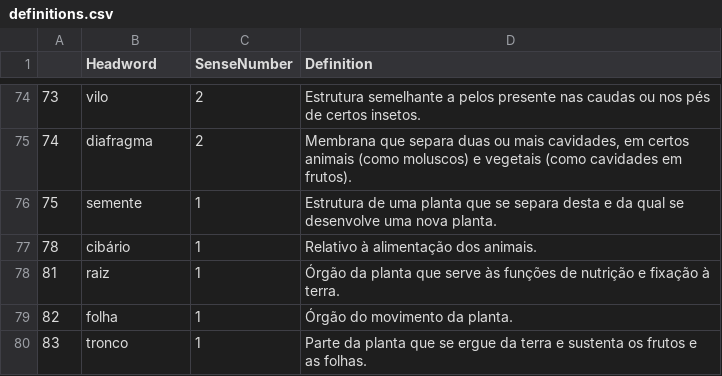
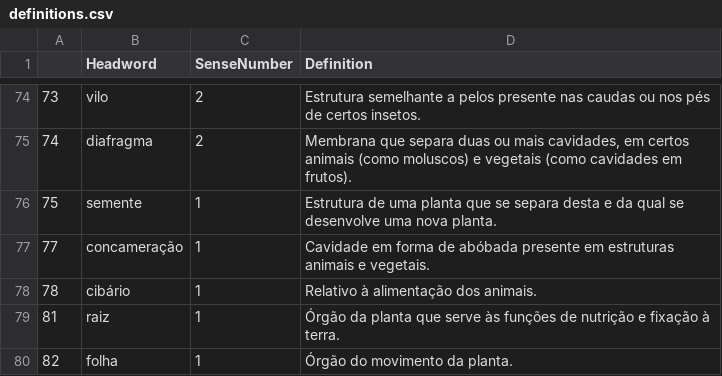
Before and after one commit to brunomaroneze/dicbio, a CSV file: data/definitions.csv, drawn as a sheet; only a part is shown, gaps mark what is left out; the shorter side is filled out with more unchanged rows.

```diff
--- a/data/definitions.csv
+++ b/data/definitions.csv
@@ -76,2 +76,3 @@
 "75","semente","1","Estrutura de uma planta que se separa desta e da qual se desenvolve uma nova planta."
+"77","concameração","1","Cavidade em forma de abóbada presente em estruturas animais e vegetais."
 "78","cibário","1","Relativo à alimentação dos animais."
```
Also changed, not shown: data/DadosDoDicionario.csv, data/DataframePrincipal.csv, 3 other files.
